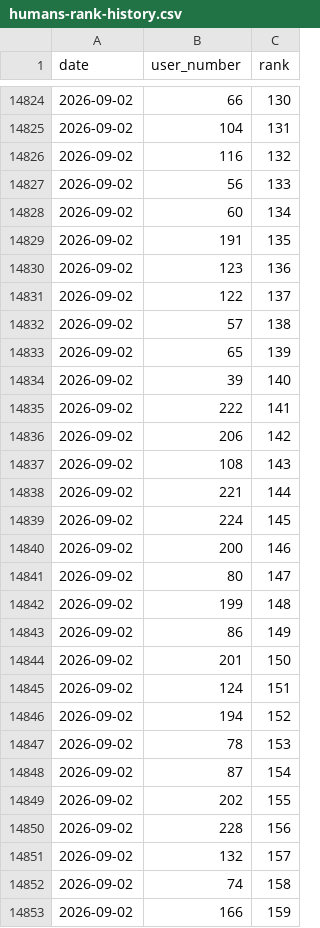
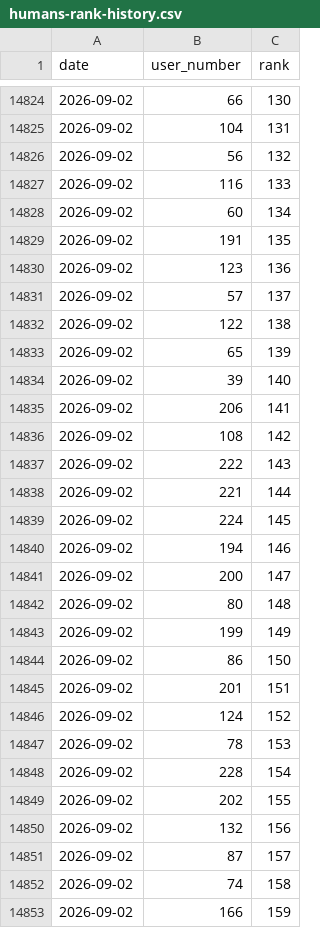
Before and after one commit to dsfox-idea/humans-top, a CSV file: humans-rank-history.csv, drawn as a sheet; only a part is shown, gaps mark what is left out; the diff covers the shown part only.

Commit message:
dataset refresh 2026-09-02T09:08:47Z (218 rows)

```diff
--- a/humans-rank-history.csv
+++ b/humans-rank-history.csv
@@ -14825,4 +14825,4 @@ date,user_number,rank
 2026-09-02,104,131
-2026-09-02,116,132
-2026-09-02,56,133
+2026-09-02,56,132
+2026-09-02,116,133
 2026-09-02,60,134
@@ -14830,23 +14830,23 @@ date,user_number,rank
 2026-09-02,123,136
-2026-09-02,122,137
-2026-09-02,57,138
+2026-09-02,57,137
+2026-09-02,122,138
 2026-09-02,65,139
 2026-09-02,39,140
-2026-09-02,222,141
-2026-09-02,206,142
-2026-09-02,108,143
+2026-09-02,206,141
+2026-09-02,108,142
+2026-09-02,222,143
 2026-09-02,221,144
 2026-09-02,224,145
-2026-09-02,200,146
-2026-09-02,80,147
-2026-09-02,199,148
-2026-09-02,86,149
-2026-09-02,201,150
-2026-09-02,124,151
-2026-09-02,194,152
+2026-09-02,194,146
+2026-09-02,200,147
+2026-09-02,80,148
+2026-09-02,199,149
+2026-09-02,86,150
+2026-09-02,201,151
+2026-09-02,124,152
 2026-09-02,78,153
-2026-09-02,87,154
+2026-09-02,228,154
 2026-09-02,202,155
-2026-09-02,228,156
-2026-09-02,132,157
+2026-09-02,132,156
+2026-09-02,87,157
 2026-09-02,74,158
```
Also changed, not shown: 8 added rows, 8 removed rows and 15 edited cells elsewhere in this file, humans.csv, 3 other files.
